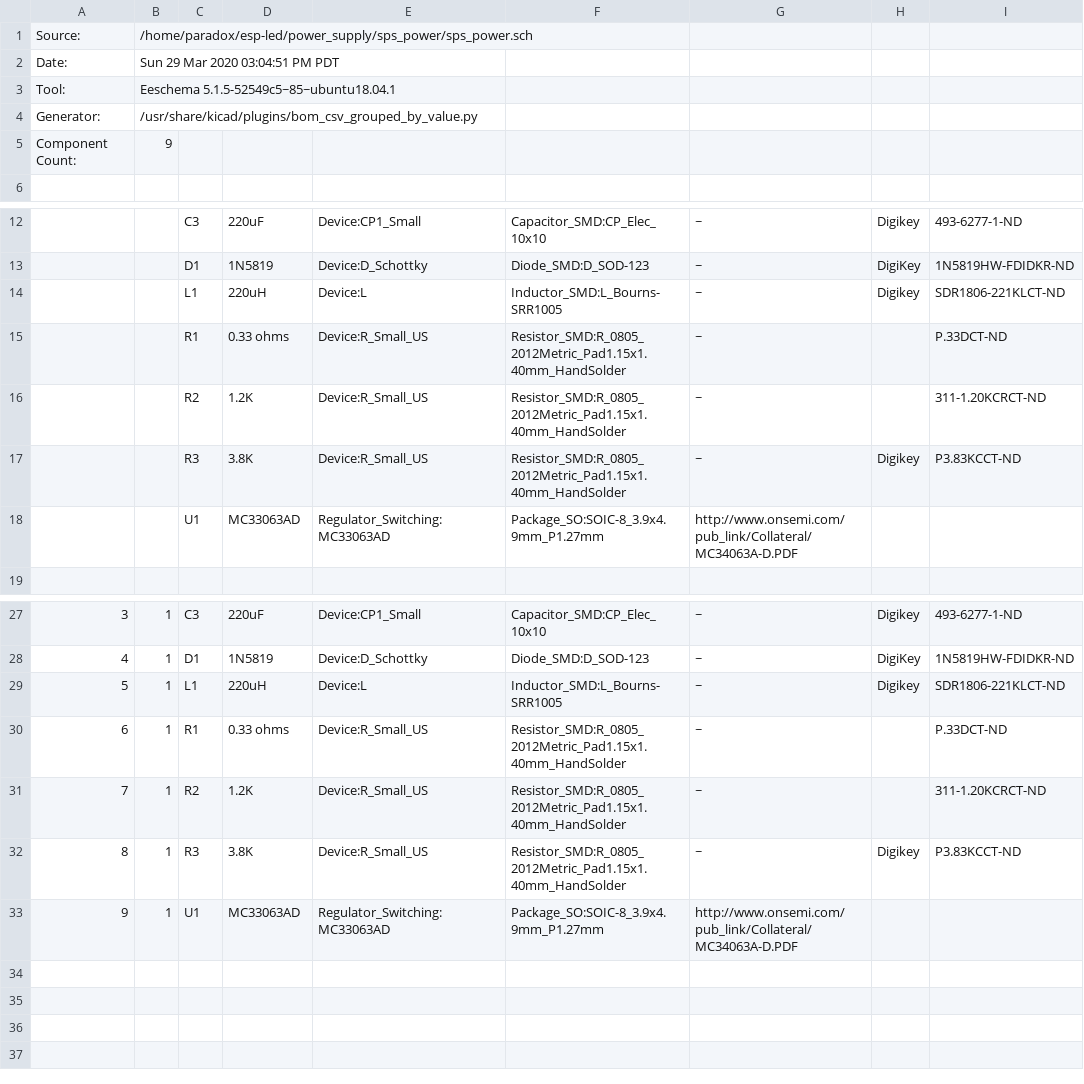
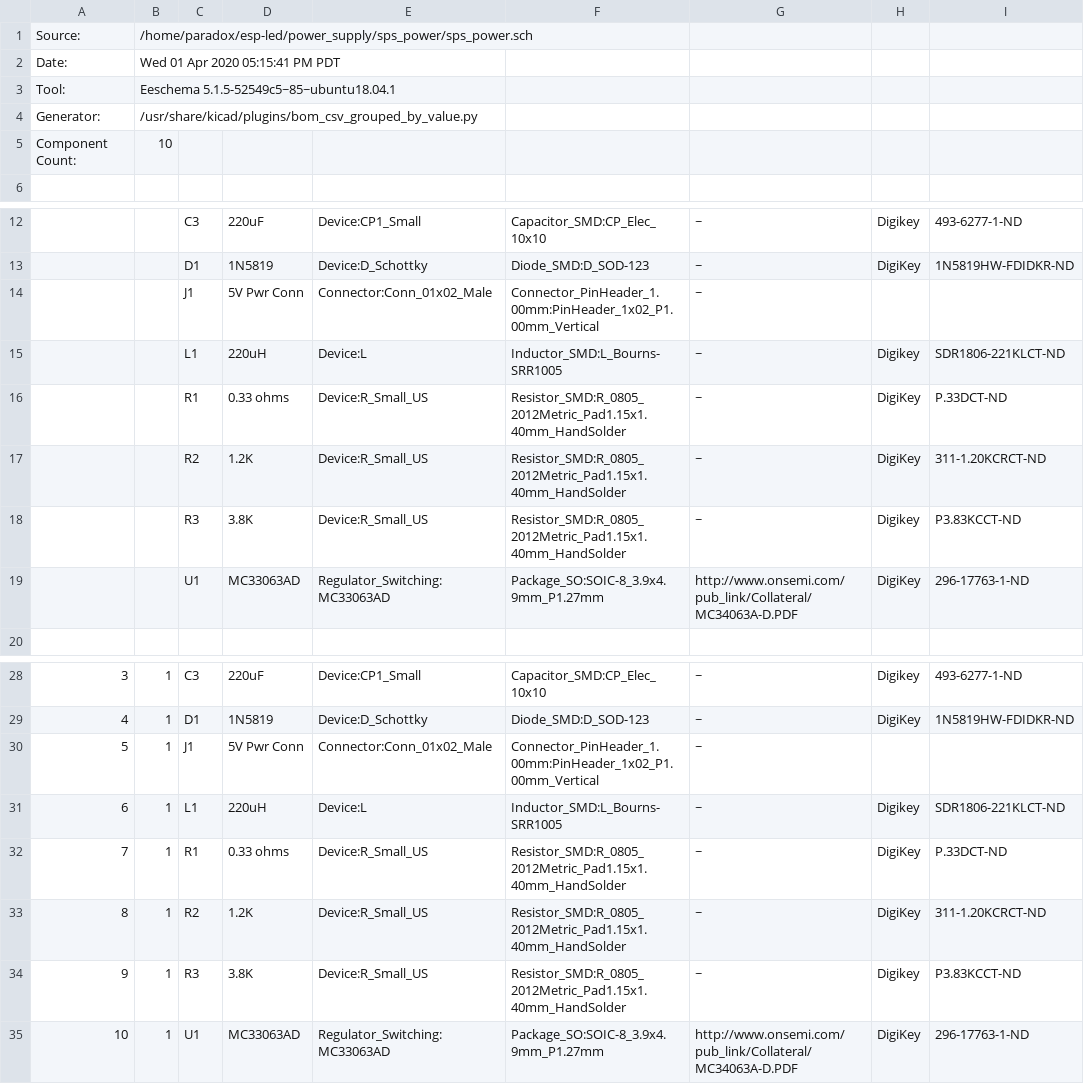
Before and after one commit to dsigma/esp-led, a CSV file: power_supply/sps_power/sps_power.csv, drawn as a sheet; only a part is shown, gaps mark what is left out; addresses are those after the commit; the diff names each change by its address in the sheet, - before the commit and + after, or states it on an @@ line.

Commit message:
Copied power supply circuit into signal board schematic, initial creation of PCB

```diff
--- a/power_supply/sps_power/sps_power.csv
+++ b/power_supply/sps_power/sps_power.csv
-B2: Sun 29 Mar 2020 03:04:51 PM PDT
+B2: Wed 01 Apr 2020 05:15:41 PM PDT
-B5: 9
+B5: 10
+row 14:  |  | J1 | 5V Pwr Conn | Connector:Conn_01x02_Male | Connector_PinHeader_1.00mm:PinHeader_1x02_P1.00mm_Vertical | ~
-H16:H17: (empty)
+H16:H17: DigiKey
-H19: (empty)
+H19: DigiKey
-I19: (empty)
+I19: 296-17763-1-ND
+row 30: 5 | 1 | J1 | 5V Pwr Conn | Connector:Conn_01x02_Male | Connector_PinHeader_1.00mm:PinHeader_1x02_P1.00mm_Vertical | ~
@@ column A renumbered from row 31 down @@
-H32:H33: (empty)
+H32:H33: DigiKey
-H35: (empty)
+H35: DigiKey
-I35: (empty)
+I35: 296-17763-1-ND
```
Also changed, not shown: 11 other files.
